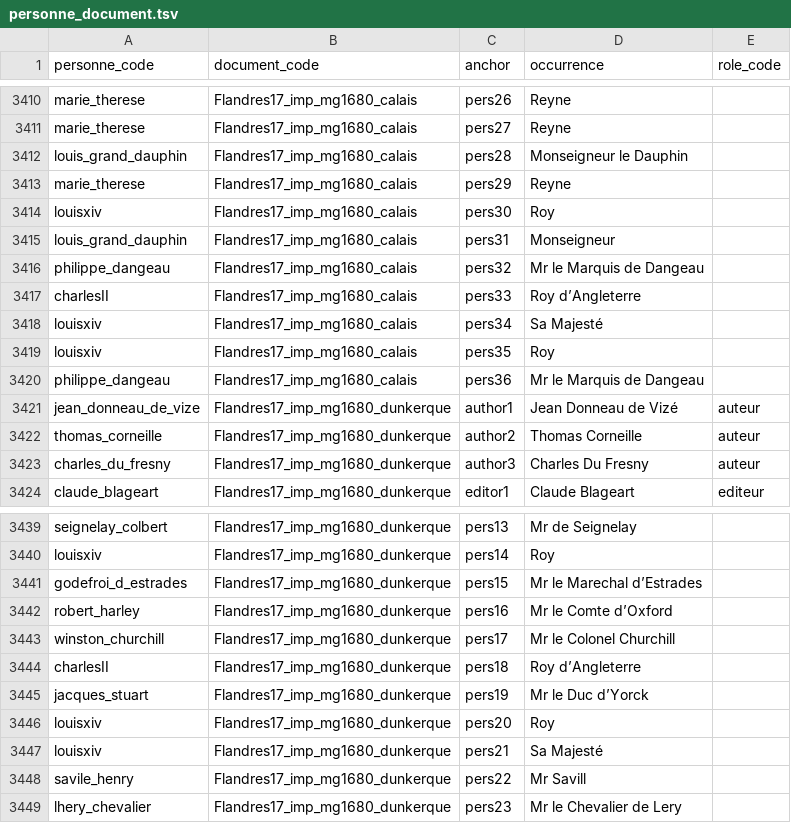
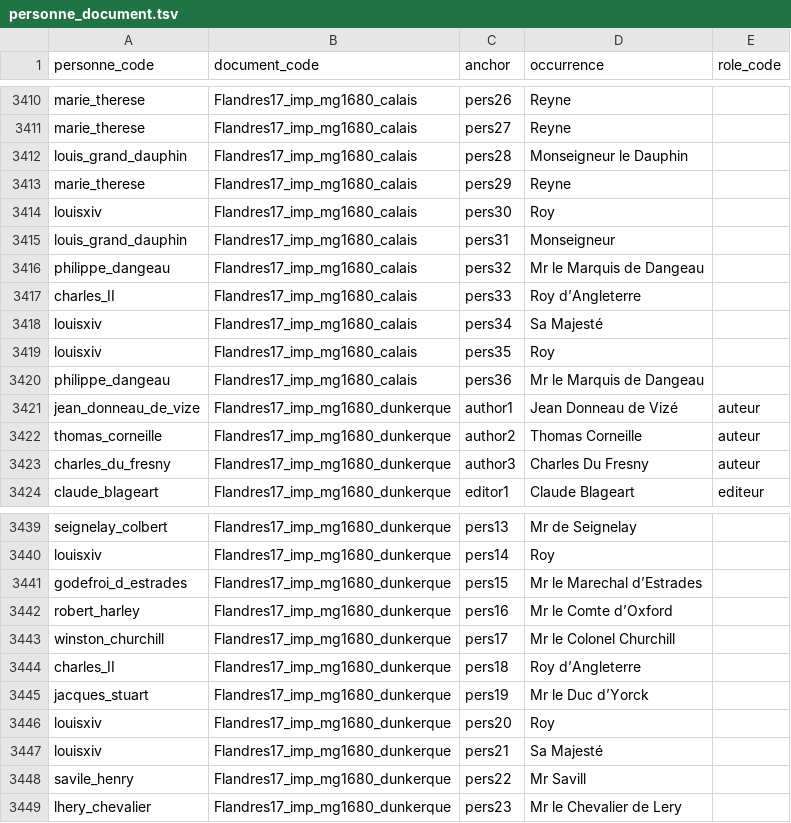
Before and after one commit to fetes17/merveilles17, a TSV file: site/data/personne_document.tsv, drawn as a sheet; only a part is shown, gaps mark what is left out.

```diff
--- a/site/data/personne_document.tsv
+++ b/site/data/personne_document.tsv
@@ -3416,3 +3416,3 @@ louis_grand_dauphin	Flandres17_imp_mg1680_calais	pers31	Monseigneur
 philippe_dangeau	Flandres17_imp_mg1680_calais	pers32	Mr le Marquis de Dangeau	
-charlesII	Flandres17_imp_mg1680_calais	pers33	Roy d’Angleterre	
+charles_II	Flandres17_imp_mg1680_calais	pers33	Roy d’Angleterre	
 louisxiv	Flandres17_imp_mg1680_calais	pers34	Sa Majesté	
@@ -3443,3 +3443,3 @@ robert_harley	Flandres17_imp_mg1680_dunkerque	pers16	Mr le Comte d’Oxford
 winston_churchill	Flandres17_imp_mg1680_dunkerque	pers17	Mr le Colonel Churchill	
-charlesII	Flandres17_imp_mg1680_dunkerque	pers18	Roy d’Angleterre	
+charles_II	Flandres17_imp_mg1680_dunkerque	pers18	Roy d’Angleterre	
 jacques_stuart	Flandres17_imp_mg1680_dunkerque	pers19	Mr le Duc d’Yorck	
```
Also changed, not shown: 7 other files.
